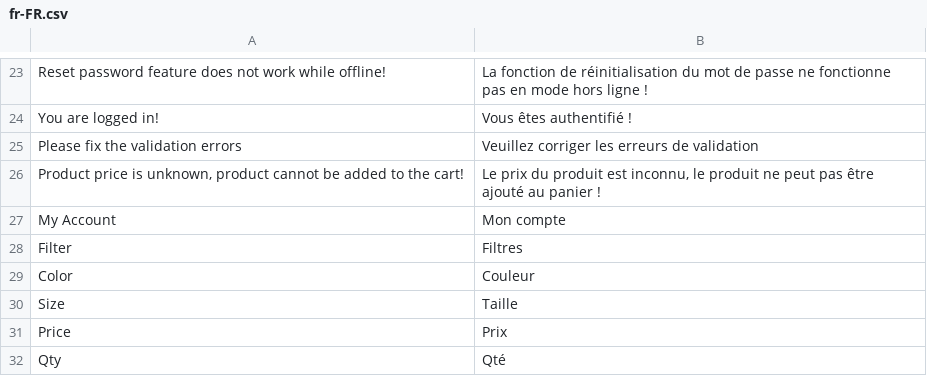
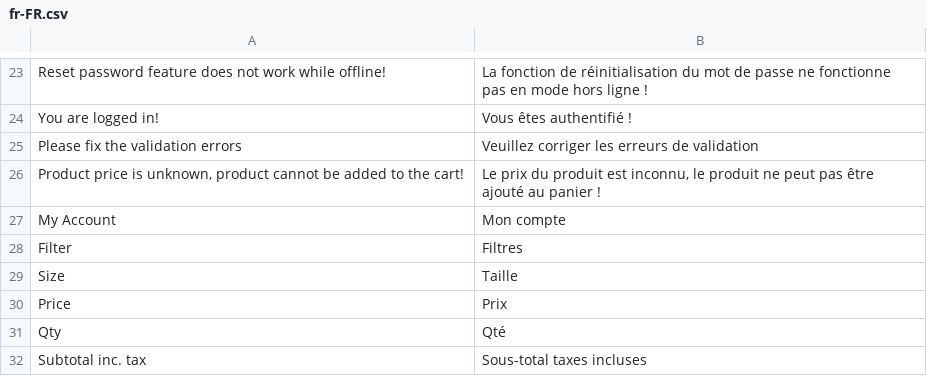
Before and after one commit to vuestorefront/vue-storefront, a CSV file: core/i18n/resource/i18n/fr-FR.csv, drawn as a sheet; only a part is shown, gaps mark what is left out; the shorter side is filled out with more unchanged rows.

```diff
--- a/core/i18n/resource/i18n/fr-FR.csv
+++ b/core/i18n/resource/i18n/fr-FR.csv
@@ -28,3 +28,2 @@
 "Filter","Filtres"
-"Color","Couleur"
 "Size","Taille"
```
Also changed, not shown: core/i18n/resource/i18n/it-IT.csv, core/i18n/resource/i18n/ru-RU.csv, 17 other files.
